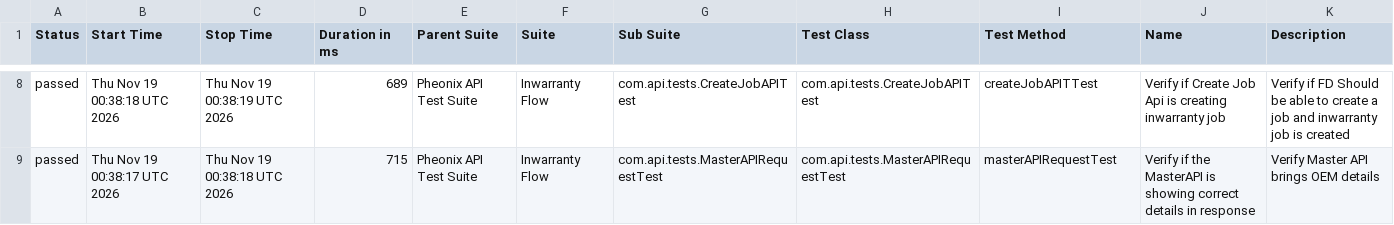
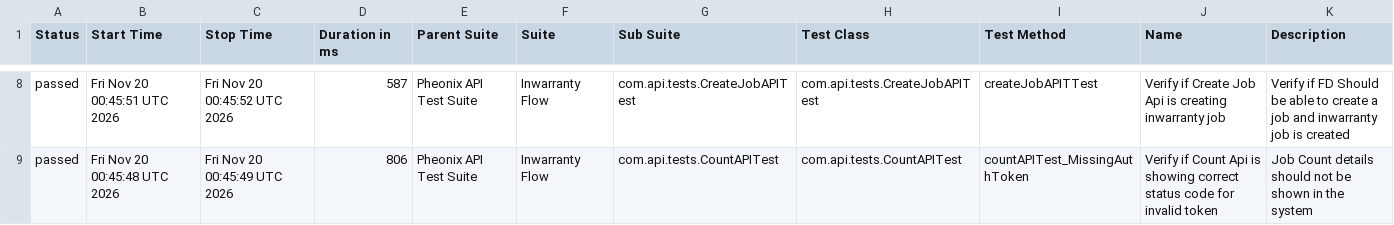
Before and after one commit to AnantKinlekar/PheonixTestAutomationFramework, a CSV file: data/suites.csv, drawn as a sheet; only a part is shown, gaps mark what is left out; the diff covers the shown part only.

```diff
--- a/data/suites.csv
+++ b/data/suites.csv
@@ -8,2 +8,2 @@
-"passed","Thu Nov 19 00:38:18 UTC 2026","Thu Nov 19 00:38:19 UTC 2026","689","Pheonix API Test Suite","Inwarranty Flow","com.api.tests.CreateJobAPITest","com.api.tests.CreateJobAPITest","createJobAPITTest","Verify if Create Job Api is creating inwarranty job","Verify if FD Should be able to create a job and inwarranty job is created"
-"passed","Thu Nov 19 00:38:17 UTC 2026","Thu Nov 19 00:38:18 UTC 2026","715","Pheonix API Test Suite","Inwarranty Flow","com.api.tests.MasterAPIRequestTest","com.api.tests.MasterAPIRequestTest","masterAPIRequestTest","Verify if the MasterAPI is showing correct details in response","Verify Master API brings OEM details"
+"passed","Fri Nov 20 00:45:51 UTC 2026","Fri Nov 20 00:45:52 UTC 2026","587","Pheonix API Test Suite","Inwarranty Flow","com.api.tests.CreateJobAPITest","com.api.tests.CreateJobAPITest","createJobAPITTest","Verify if Create Job Api is creating inwarranty job","Verify if FD Should be able to create a job and inwarranty job is created"
+"passed","Fri Nov 20 00:45:48 UTC 2026","Fri Nov 20 00:45:49 UTC 2026","806","Pheonix API Test Suite","Inwarranty Flow","com.api.tests.CountAPITest","com.api.tests.CountAPITest","countAPITest_MissingAuthToken","Verify if Count Api is showing correct status code for invalid token","Job Count details should not be shown in the system"
```
Also changed, not shown: 1 added row, 1 removed row and 28 edited cells elsewhere in this file, data/behaviors.csv, 51 other files.
